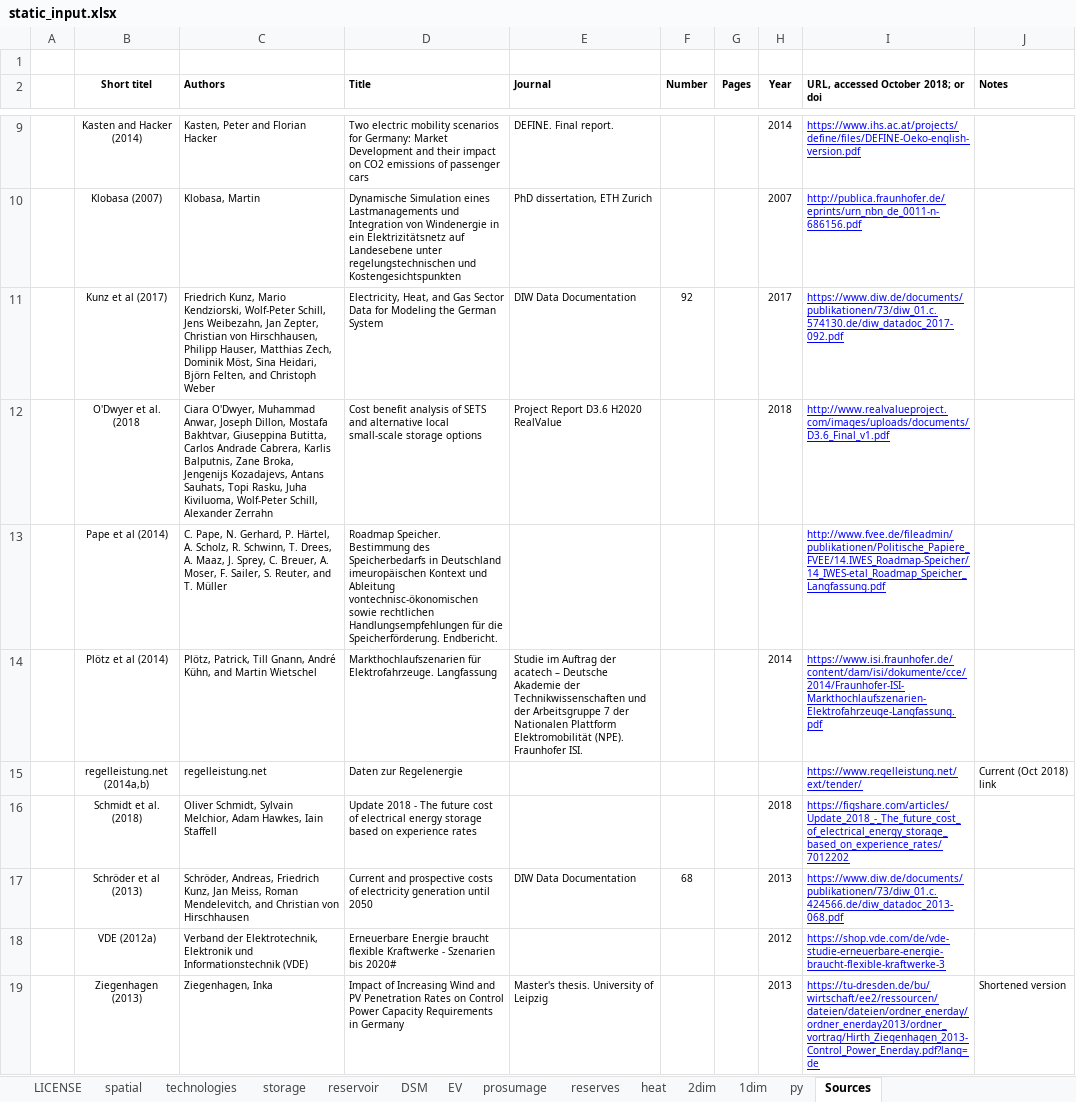
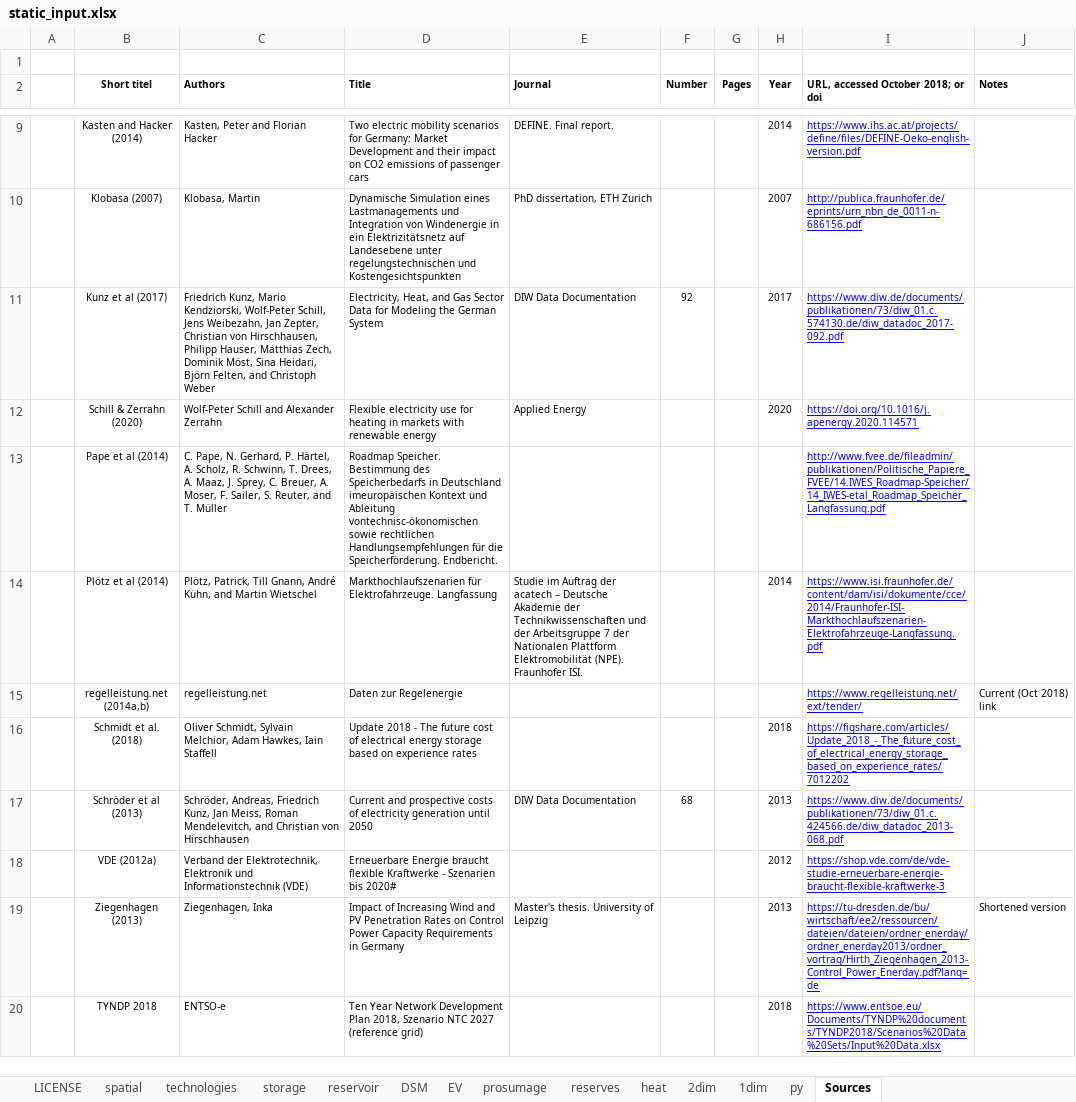
Before and after one commit to ElsevierSoftwareX/SOFTX_2020_75, an Excel workbook: dieterpy/templates/data_input/static_input.xlsx, sheet Sources, drawn as a sheet; only a part is shown, gaps mark what is left out; values as stored, in another font and other column widths than the file's, no borders; removed rows and columns are numbered as before the commit, all else as after; the diff names each change by its address in the sheet, - before the commit and + after, or states it on an @@ line.

Commit message:
updated references

```diff
--- a/dieterpy/templates/data_input/static_input.xlsx (sheet Sources)
+++ b/dieterpy/templates/data_input/static_input.xlsx (sheet Sources)
-row 12:  | O'Dwyer et al. (2018 | Ciara O'Dwyer, Muhammad Anwar, Joseph Dillon, Mostafa Bakhtvar, Giuseppina Butitta, Carlos Andrade Cabrera, Karlis Balputnis, Zane Broka, Jengenijs Kozadajevs, Antans Sauhats, Topi Rasku, Juha Kiviluoma, Wolf-Peter Schill, Alexander Zerrahn | Cost benefit analysis of SETS and alternative local small-scale storage options | Project Report D3.6 H2020 RealValue |  |  | 2018 | http://www.realvalueproject.com/images/uploads/documents/D3.6_Final_v1.pdf
+row 12:  | Schill & Zerrahn (2020) | Wolf-Peter Schill and Alexander Zerrahn | Flexible electricity use for heating in markets with renewable energy | Applied Energy |  |  | 2020 | https://doi.org/10.1016/j.apenergy.2020.114571
+row 20:  | TYNDP 2018 | ENTSO-e | Ten Year Network Development Plan 2018, Szenario NTC 2027 (reference grid) |  |  |  | 2018 | https://www.entsoe.eu/Documents/TYNDP%20documents/TYNDP2018/Scenarios%20Data%20Sets/Input%20Data.xlsx
```
Also changed, not shown: sheet heat, sheet spatial.
